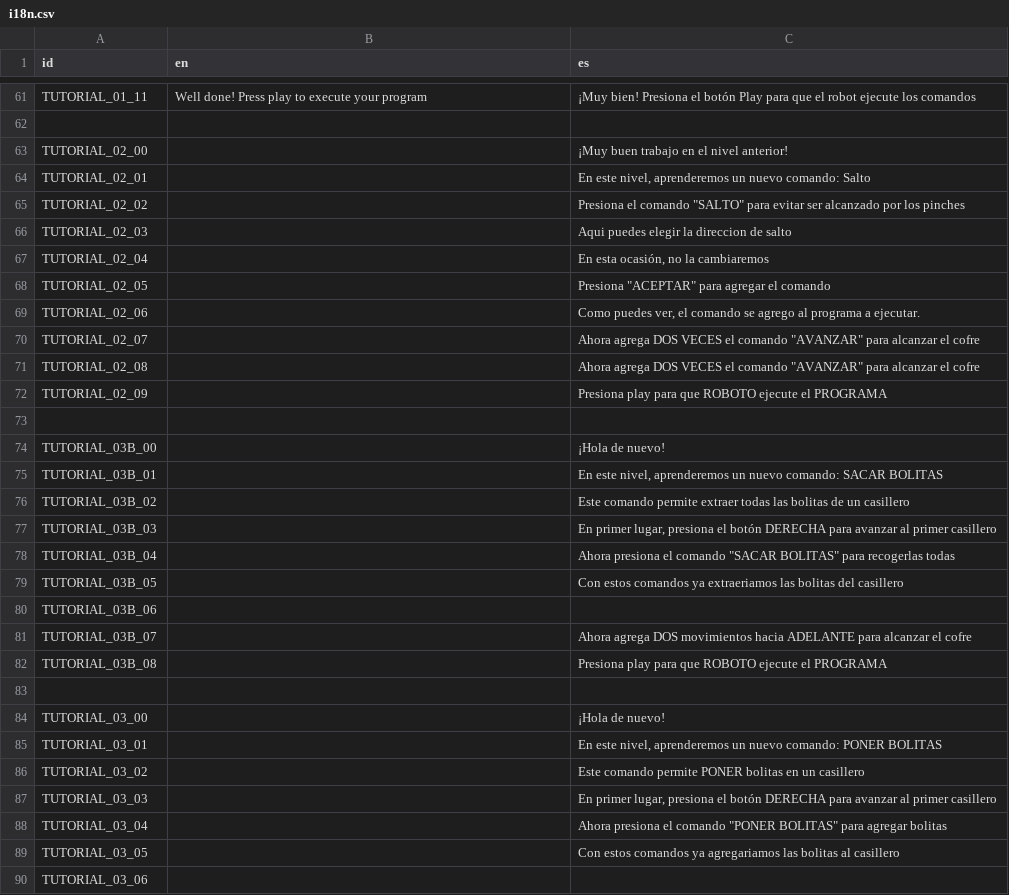
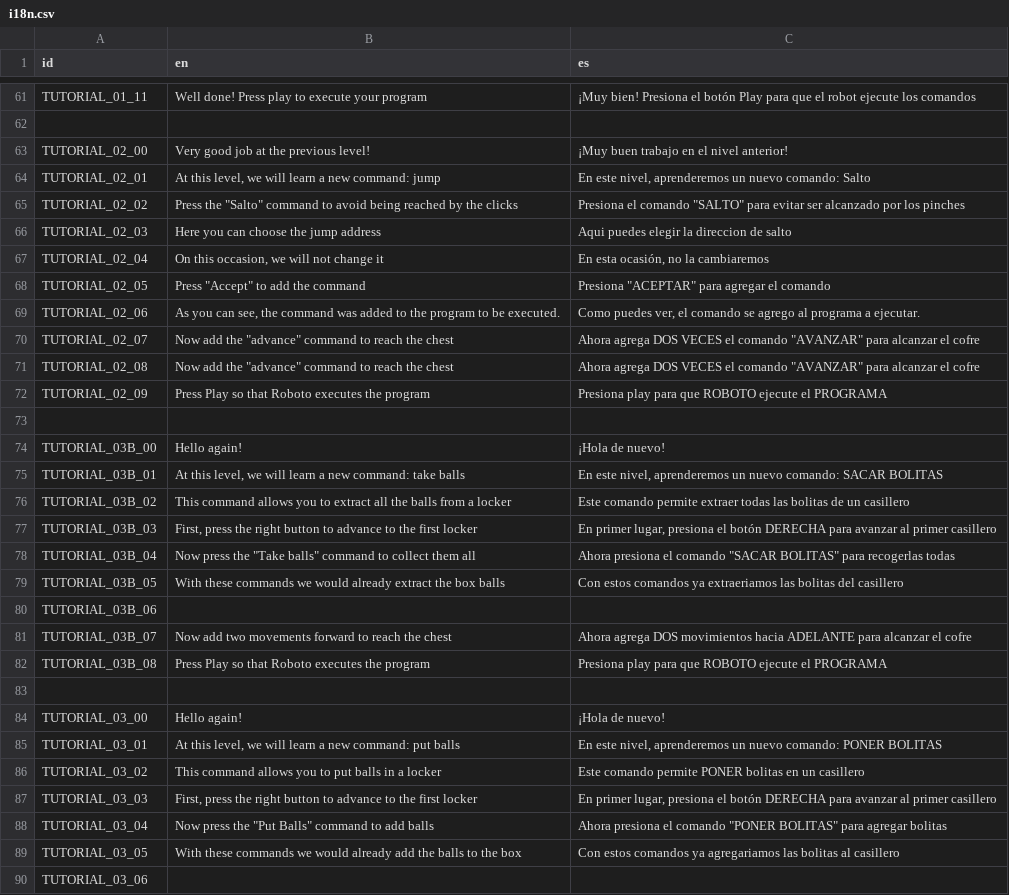
Before and after one commit to matiasbian/clash-of-code-game, a CSV file: Scripts/Systems/i18n/translations/i18n.csv, drawn as a sheet; only a part is shown, gaps mark what is left out; the diff covers the shown part only.

```diff
--- a/Scripts/Systems/i18n/translations/i18n.csv
+++ b/Scripts/Systems/i18n/translations/i18n.csv
@@ -80,29 +80,29 @@ TUTORIAL_01_11,Well done! Press play to execute your program,¡Muy bien! Presion
 ,,
-TUTORIAL_02_00,,¡Muy buen trabajo en el nivel anterior!
-TUTORIAL_02_01,,"En este nivel, aprenderemos un nuevo comando: Salto"
-TUTORIAL_02_02,,"Presiona el comando ""SALTO"" para evitar ser alcanzado por los pinches"
-TUTORIAL_02_03,,Aqui puedes elegir la direccion de salto
-TUTORIAL_02_04,,"En esta ocasión, no la cambiaremos"
-TUTORIAL_02_05,,"Presiona ""ACEPTAR"" para agregar el comando"
-TUTORIAL_02_06,,"Como puedes ver, el comando se agrego al programa a ejecutar."
-TUTORIAL_02_07,,"Ahora agrega DOS VECES el comando ""AVANZAR"" para alcanzar el cofre"
-TUTORIAL_02_08,,"Ahora agrega DOS VECES el comando ""AVANZAR"" para alcanzar el cofre"
-TUTORIAL_02_09,,Presiona play para que ROBOTO ejecute el PROGRAMA
+TUTORIAL_02_00,Very good job at the previous level!,¡Muy buen trabajo en el nivel anterior!
+TUTORIAL_02_01,"At this level, we will learn a new command: jump","En este nivel, aprenderemos un nuevo comando: Salto"
+TUTORIAL_02_02,"Press the ""Salto"" command to avoid being reached by the clicks","Presiona el comando ""SALTO"" para evitar ser alcanzado por los pinches"
+TUTORIAL_02_03,Here you can choose the jump address,Aqui puedes elegir la direccion de salto
+TUTORIAL_02_04,"On this occasion, we will not change it","En esta ocasión, no la cambiaremos"
+TUTORIAL_02_05,"Press ""Accept"" to add the command","Presiona ""ACEPTAR"" para agregar el comando"
+TUTORIAL_02_06,"As you can see, the command was added to the program to be executed.","Como puedes ver, el comando se agrego al programa a ejecutar."
+TUTORIAL_02_07,"Now add the ""advance"" command to reach the chest","Ahora agrega DOS VECES el comando ""AVANZAR"" para alcanzar el cofre"
+TUTORIAL_02_08,"Now add the ""advance"" command to reach the chest","Ahora agrega DOS VECES el comando ""AVANZAR"" para alcanzar el cofre"
+TUTORIAL_02_09,Press Play so that Roboto executes the program,Presiona play para que ROBOTO ejecute el PROGRAMA
 ,,
-TUTORIAL_03B_00,,¡Hola de nuevo!
-TUTORIAL_03B_01,,"En este nivel, aprenderemos un nuevo comando: SACAR BOLITAS"
-TUTORIAL_03B_02,,Este comando permite extraer todas las bolitas de un casillero
-TUTORIAL_03B_03,,"En primer lugar, presiona el botón DERECHA para avanzar al primer casillero"
-TUTORIAL_03B_04,,"Ahora presiona el comando ""SACAR BOLITAS"" para recogerlas todas"
-TUTORIAL_03B_05,,Con estos comandos ya extraeriamos las bolitas del casillero
+TUTORIAL_03B_00,Hello again!,¡Hola de nuevo!
+TUTORIAL_03B_01,"At this level, we will learn a new command: take balls","En este nivel, aprenderemos un nuevo comando: SACAR BOLITAS"
+TUTORIAL_03B_02,This command allows you to extract all the balls from a locker,Este comando permite extraer todas las bolitas de un casillero
+TUTORIAL_03B_03,"First, press the right button to advance to the first locker","En primer lugar, presiona el botón DERECHA para avanzar al primer casillero"
+TUTORIAL_03B_04,"Now press the ""Take balls"" command to collect them all","Ahora presiona el comando ""SACAR BOLITAS"" para recogerlas todas"
+TUTORIAL_03B_05,With these commands we would already extract the box balls,Con estos comandos ya extraeriamos las bolitas del casillero
 TUTORIAL_03B_06,,
-TUTORIAL_03B_07,,Ahora agrega DOS movimientos hacia ADELANTE para alcanzar el cofre
-TUTORIAL_03B_08,,Presiona play para que ROBOTO ejecute el PROGRAMA
+TUTORIAL_03B_07,Now add two movements forward to reach the chest,Ahora agrega DOS movimientos hacia ADELANTE para alcanzar el cofre
+TUTORIAL_03B_08,Press Play so that Roboto executes the program,Presiona play para que ROBOTO ejecute el PROGRAMA
 ,,
-TUTORIAL_03_00,,¡Hola de nuevo!
-TUTORIAL_03_01,,"En este nivel, aprenderemos un nuevo comando: PONER BOLITAS"
-TUTORIAL_03_02,,Este comando permite PONER bolitas en un casillero
-TUTORIAL_03_03,,"En primer lugar, presiona el botón DERECHA para avanzar al primer casillero"
-TUTORIAL_03_04,,"Ahora presiona el comando ""PONER BOLITAS"" para agregar bolitas"
-TUTORIAL_03_05,,Con estos comandos ya agregariamos las bolitas al casillero
+TUTORIAL_03_00,Hello again!,¡Hola de nuevo!
+TUTORIAL_03_01,"At this level, we will learn a new command: put balls","En este nivel, aprenderemos un nuevo comando: PONER BOLITAS"
+TUTORIAL_03_02,This command allows you to put balls in a locker,Este comando permite PONER bolitas en un casillero
+TUTORIAL_03_03,"First, press the right button to advance to the first locker","En primer lugar, presiona el botón DERECHA para avanzar al primer casillero"
+TUTORIAL_03_04,"Now press the ""Put Balls"" command to add balls","Ahora presiona el comando ""PONER BOLITAS"" para agregar bolitas"
+TUTORIAL_03_05,With these commands we would already add the balls to the box,Con estos comandos ya agregariamos las bolitas al casillero
 TUTORIAL_03_06,,
```
Also changed, not shown: 56 edited cells elsewhere in this file, 3 other files.
